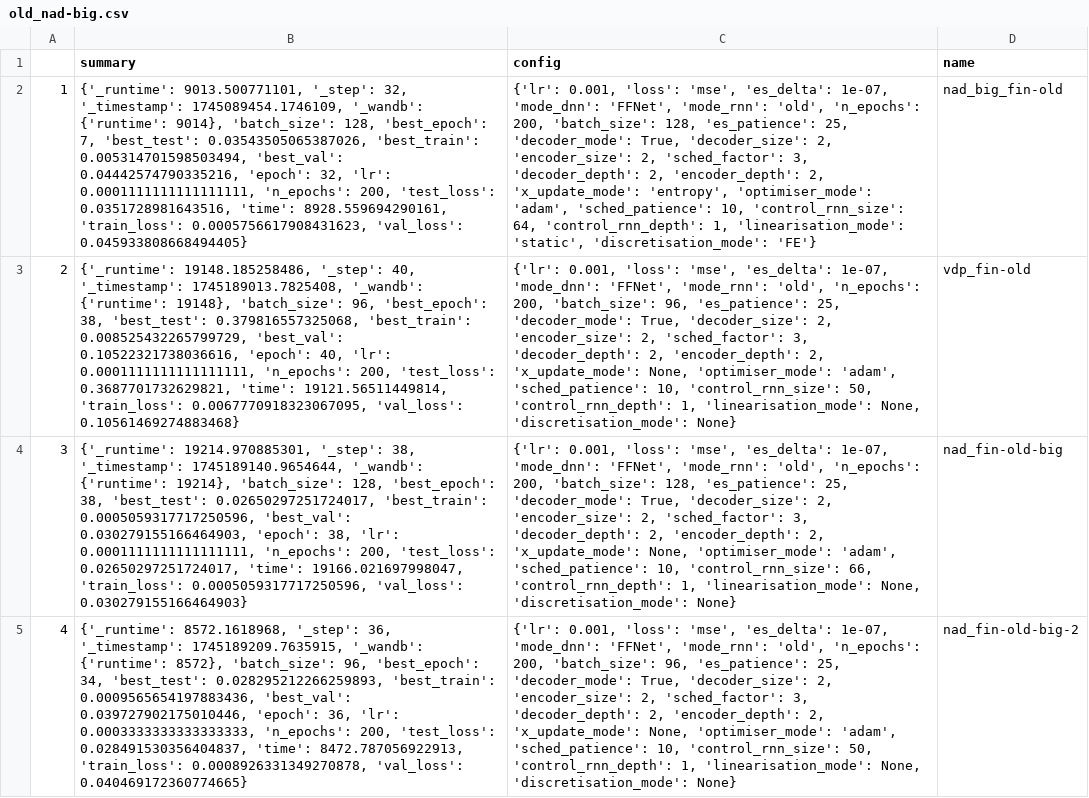
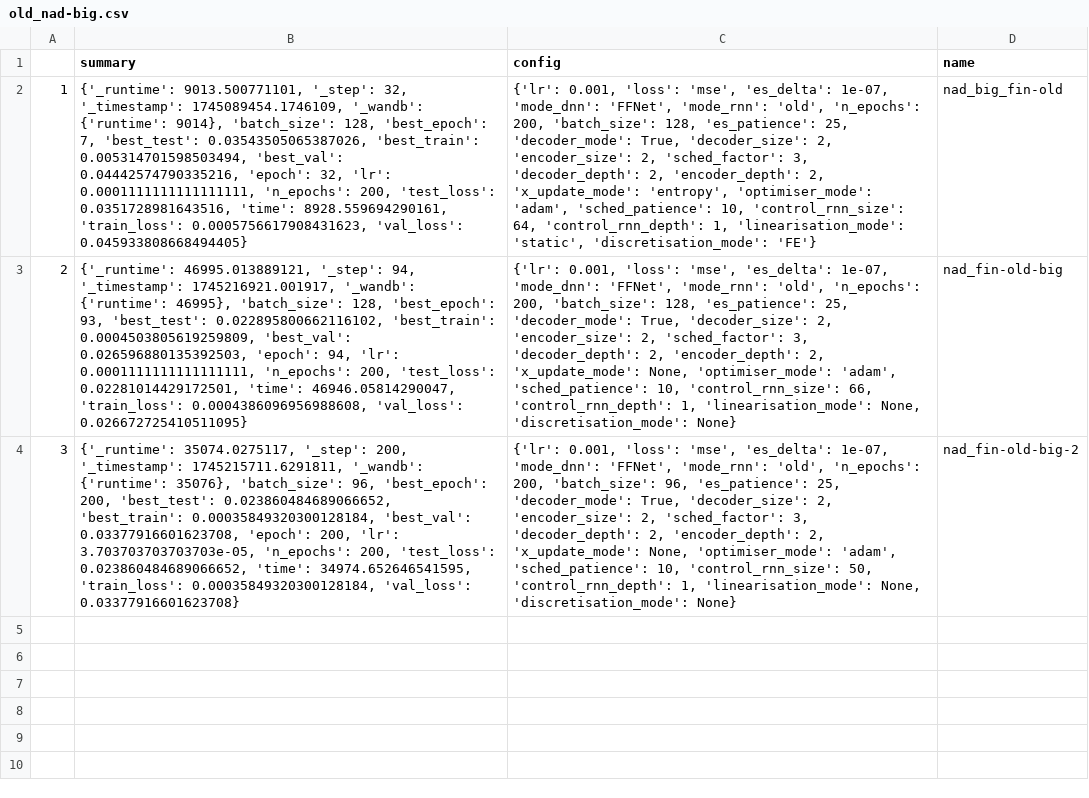
Before and after one commit to FiengoKineton/flumen-G, a CSV file: src/flumen/finals/old_nad-big.csv, drawn as a sheet; the diff names each change by its address in the sheet, - before the commit and + after, or states it on an @@ line.

```diff
--- a/src/flumen/finals/old_nad-big.csv
+++ b/src/flumen/finals/old_nad-big.csv
-B3 (summary): {'_runtime': 19148.185258486, '_step': 40, '_timestamp': 1745189013.7825408, '_wandb': {'runtime': 19148}, 'batch_size': 96, 'best_epoch': 38, 'best_test': 0.379816557325068, 'best_train': 0.008525432265799729, 'best_val': 0.10522321738036616, 'epoch': 40, 'lr': 0.0001111111111111111, 'n_epochs': 200, 'test_loss': 0.3687701732629821, 'time': 19121.56511449814, 'train_loss': 0.0067770918323067095, 'val_loss': 0.10561469274883468}
+B3 (summary): {'_runtime': 46995.013889121, '_step': 94, '_timestamp': 1745216921.001917, '_wandb': {'runtime': 46995}, 'batch_size': 128, 'best_epoch': 93, 'best_test': 0.022895800662116102, 'best_train': 0.0004503805619259809, 'best_val': 0.026596880135392503, 'epoch': 94, 'lr': 0.0001111111111111111, 'n_epochs': 200, 'test_loss': 0.02281014429172501, 'time': 46946.05814290047, 'train_loss': 0.0004386096956988608, 'val_loss': 0.026672725410511095}
-C3 (config): …200, 'batch_size': 96, 'es_patience': 25, 'decoder_mode': True, 'decoder_size': 2, 'encoder_size': 2, 'sched_factor': 3, 'decoder_depth': 2, 'encoder_depth': 2, 'x_update_mode': None, 'optimiser_mode': 'adam', 'sched_patience': 10, 'control_rnn_size': 50, 'control_rnn_depth': 1,…
+C3 (config): …200, 'batch_size': 128, 'es_patience': 25, 'decoder_mode': True, 'decoder_size': 2, 'encoder_size': 2, 'sched_factor': 3, 'decoder_depth': 2, 'encoder_depth': 2, 'x_update_mode': None, 'optimiser_mode': 'adam', 'sched_patience': 10, 'control_rnn_size': 66, 'control_rnn_depth': 1,…
-D3 (name): vdp_fin-old
+D3 (name): nad_fin-old-big
-B4 (summary): {'_runtime': 19214.970885301, '_step': 38, '_timestamp': 1745189140.9654644, '_wandb': {'runtime': 19214}, 'batch_size': 128, 'best_epoch': 38, 'best_test': 0.02650297251724017, 'best_train': 0.0005059317717250596, 'best_val': 0.030279155166464903, 'epoch': 38, 'lr': 0.0001111111111111111, 'n_epochs': 200, 'test_loss': 0.02650297251724017, 'time': 19166.021697998047, 'train_loss': 0.0005059317717250596, 'val_loss': 0.030279155166464903}
+B4 (summary): {'_runtime': 35074.0275117, '_step': 200, '_timestamp': 1745215711.6291811, '_wandb': {'runtime': 35076}, 'batch_size': 96, 'best_epoch': 200, 'best_test': 0.023860484689066652, 'best_train': 0.00035849320300128184, 'best_val': 0.03377916601623708, 'epoch': 200, 'lr': 3.703703703703703e-05, 'n_epochs': 200, 'test_loss': 0.023860484689066652, 'time': 34974.652646541595, 'train_loss': 0.00035849320300128184, 'val_loss': 0.03377916601623708}
-C4 (config): …200, 'batch_size': 128, 'es_patience': 25, 'decoder_mode': True, 'decoder_size': 2, 'encoder_size': 2, 'sched_factor': 3, 'decoder_depth': 2, 'encoder_depth': 2, 'x_update_mode': None, 'optimiser_mode': 'adam', 'sched_patience': 10, 'control_rnn_size': 66, 'control_rnn_depth': 1,…
+C4 (config): …200, 'batch_size': 96, 'es_patience': 25, 'decoder_mode': True, 'decoder_size': 2, 'encoder_size': 2, 'sched_factor': 3, 'decoder_depth': 2, 'encoder_depth': 2, 'x_update_mode': None, 'optimiser_mode': 'adam', 'sched_patience': 10, 'control_rnn_size': 50, 'control_rnn_depth': 1,…
-D4 (name): nad_fin-old-big
+D4 (name): nad_fin-old-big-2
-row 5: 4 | {'_runtime': 8572.1618968, '_step': 36, '_timestamp': 1745189209.7635915, '_wandb': {'runtime': 8572}, 'batch_size': 96, 'best_epoch': 34, 'best_test': 0.028295212266259893, 'best_train': 0.0009565654197883436, 'best_val': 0.039727902175010446, 'epoch': 36, 'lr': 0.0003333333333333333, 'n_epochs': 200, 'test_loss': 0.028491530356404837, 'time': 8472.787056922913, 'train_loss': 0.0008926331349270878, 'val_loss': 0.040469172360774665} | {'lr': 0.001, 'loss': 'mse', 'es_delta': 1e-07, 'mode_dnn': 'FFNet', 'mode_rnn': 'old', 'n_epochs': 200, 'batch_size': 96, 'es_patience': 25, 'decoder_mode': True, 'decoder_size': 2, 'encoder_size': 2, 'sched_factor': 3, 'decoder_depth': 2, 'encoder_depth': 2, 'x_update_mode': None, 'optimiser_mode': 'adam', 'sched_patience': 10, 'control_rnn_size': 50, 'control_rnn_depth': 1, 'linearisation_mode': None, 'discretisation_mode': None} | nad_fin-old-big-2
```
Also changed, not shown: run_data/csv_files/wandb_get_runs.csv, src/flumen/finals/old_fhn.csv, 15 other files.
